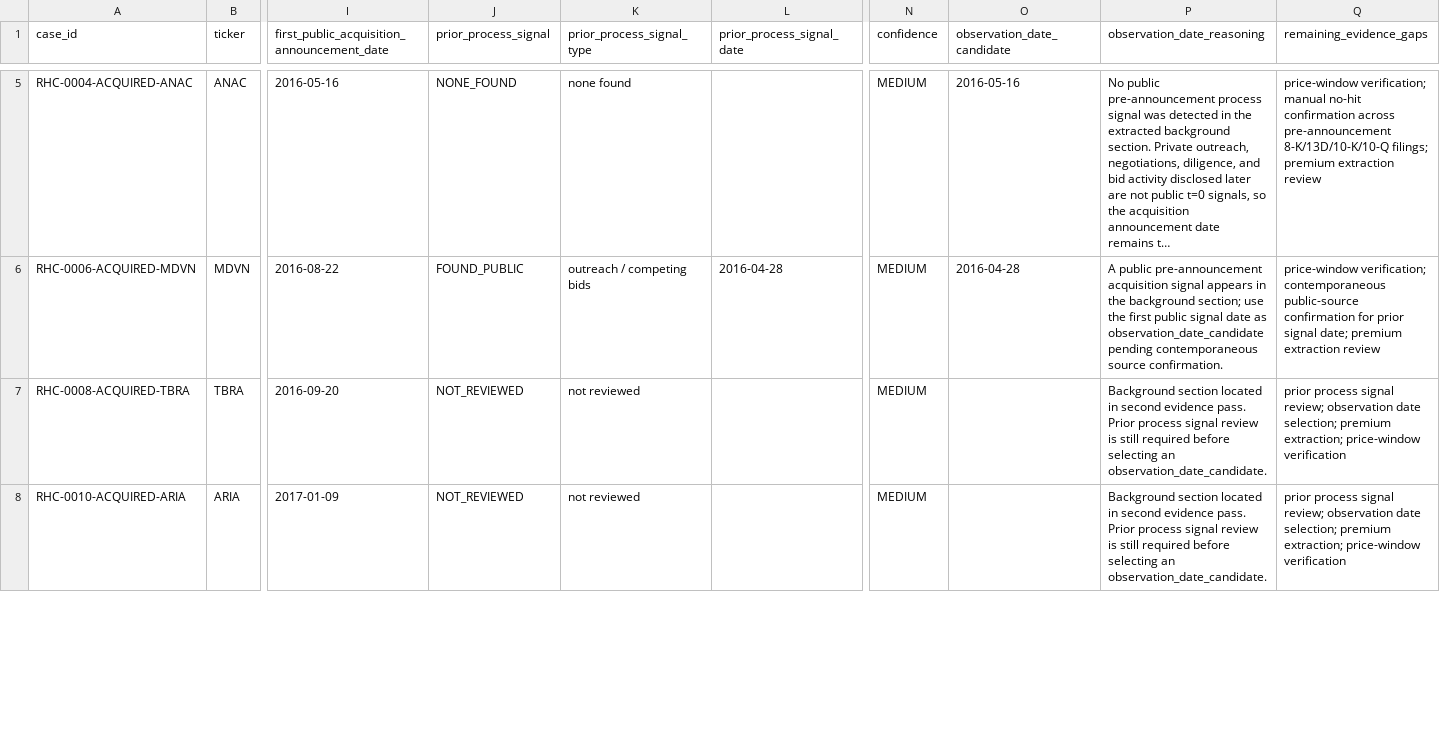
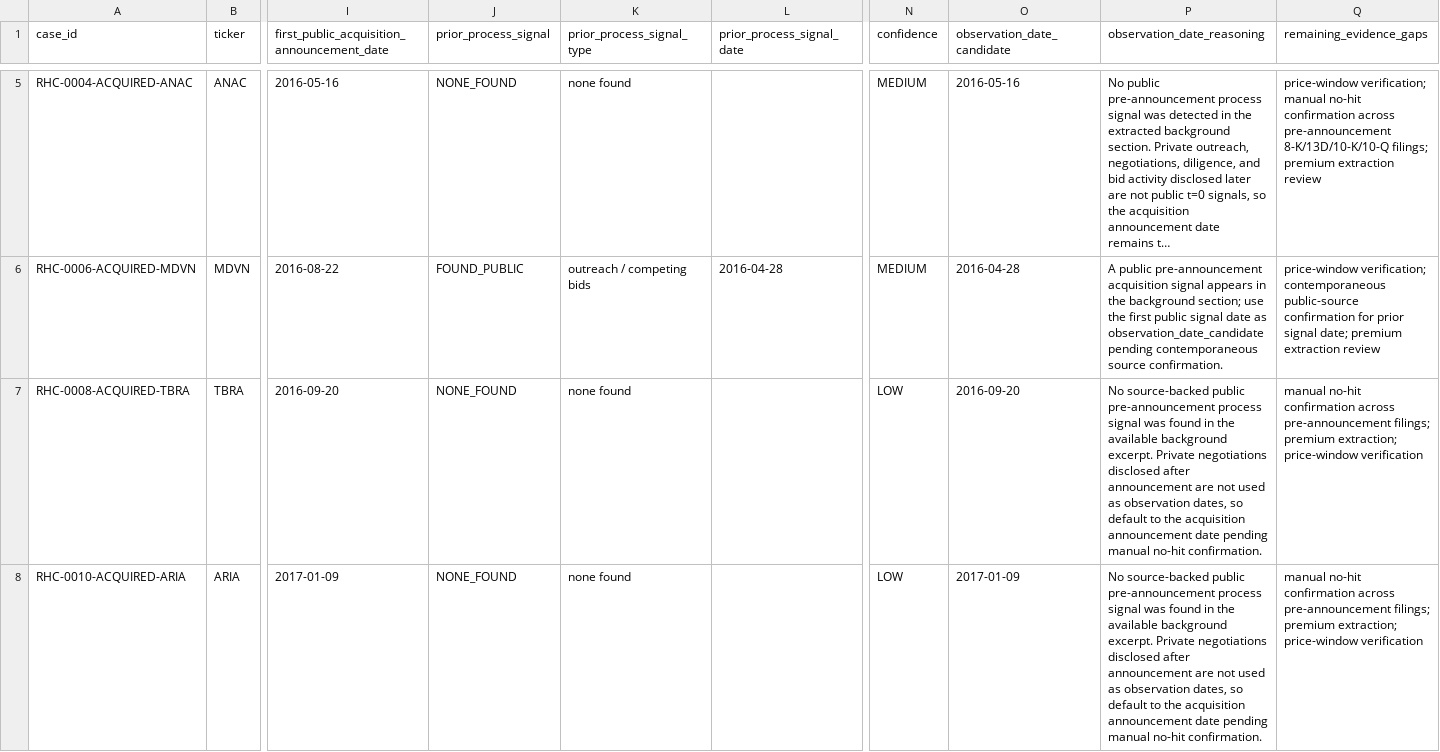
Before and after one commit to jackdiemar/ma-scanner, a CSV file: data/historical_cases/acquisition_background_findings.csv, drawn as a sheet; only a part is shown, gaps mark what is left out; long unchanged cells end in …; the diff covers the shown part only; the diff names each change by its address in the sheet, - before the commit and + after, or states it on an @@ line.

Commit message:
Add first-ten acquisition batch enrichment

```diff
--- a/data/historical_cases/acquisition_background_findings.csv
+++ b/data/historical_cases/acquisition_background_findings.csv
-J7:J8 (prior_process_signal): NOT_REVIEWED
+J7:J8 (prior_process_signal): NONE_FOUND
-K7:K8 (prior_process_signal_type): not reviewed
+K7:K8 (prior_process_signal_type): none found
-N7:N8 (confidence): MEDIUM
+N7:N8 (confidence): LOW
-O7 (observation_date_candidate): (empty)
+O7 (observation_date_candidate): 2016-09-20
-P7:P8 (observation_date_reasoning): Background section located in second evidence pass. Prior process signal review is still required before selecting an observation_date_candidate.
+P7:P8 (observation_date_reasoning): No source-backed public pre-announcement process signal was found in the available background excerpt. Private negotiations disclosed after announcement are not used as observation dates, so default to the acquisition announcement date pending manual no-hit confirmation.
-Q7:Q8 (remaining_evidence_gaps): prior process signal review; observation date selection; premium extraction;…
+Q7:Q8 (remaining_evidence_gaps): manual no-hit confirmation across pre-announcement filings; premium extraction;…
-O8 (observation_date_candidate): (empty)
+O8 (observation_date_candidate): 2017-01-09
```
Also changed, not shown: 18 edited cells elsewhere in this file, data/historical_cases/case_packet_index.csv, 36 other files.
